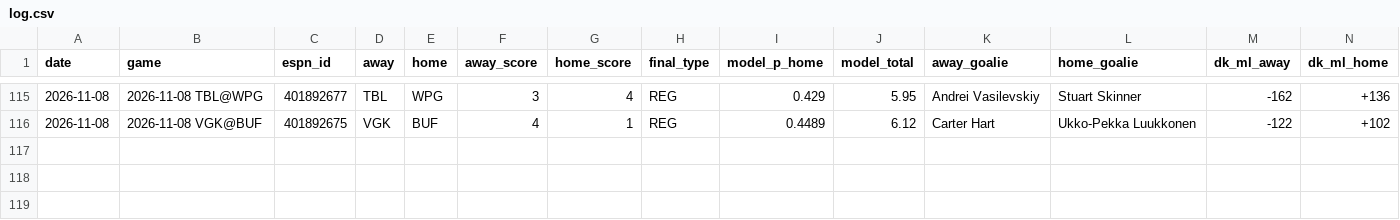
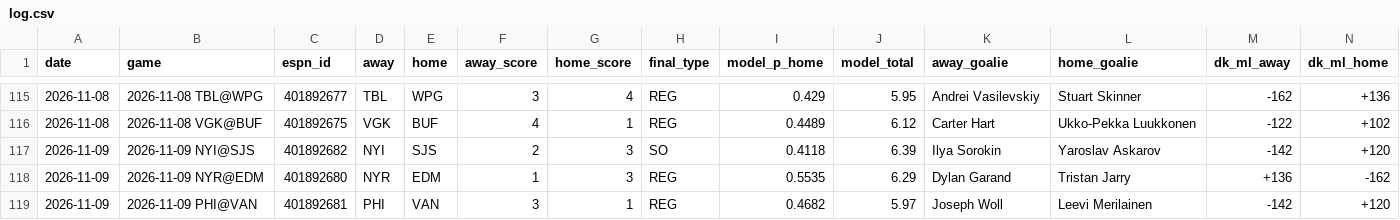
Before and after one commit to anth-ony-flores/nhl-model, a CSV file: tracking/log.csv, drawn as a sheet; only a part is shown, gaps mark what is left out; rows hold the shown columns only; the diff names each change by its address in the sheet, - before the commit and + after, or states it on an @@ line.

```diff
--- a/tracking/log.csv
+++ b/tracking/log.csv
+row 117: 2026-11-09 | 2026-11-09 NYI@SJS | 401892682 | NYI | SJS | 2 | 3 | SO | 0.4118 | 6.39 | Ilya Sorokin | Yaroslav Askarov | -142 | +120
+row 118: 2026-11-09 | 2026-11-09 NYR@EDM | 401892680 | NYR | EDM | 1 | 3 | REG | 0.5535 | 6.29 | Dylan Garand | Tristan Jarry | +136 | -162
+row 119: 2026-11-09 | 2026-11-09 PHI@VAN | 401892681 | PHI | VAN | 3 | 1 | REG | 0.4682 | 5.97 | Joseph Woll | Leevi Merilainen | -142 | +120
```
Also changed, not shown: 2 other files.
